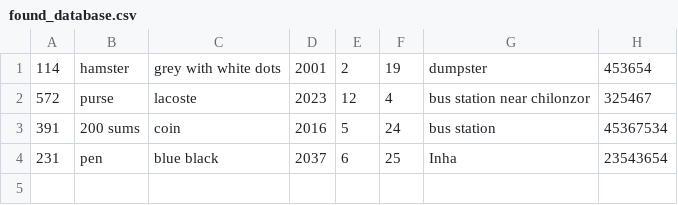
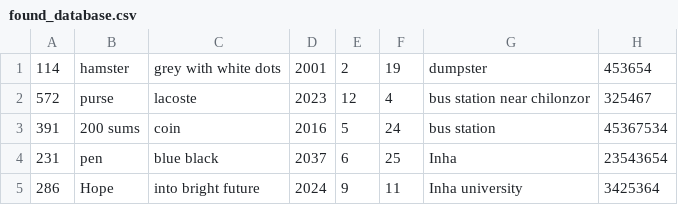
Before and after one commit to Alimov2008/OOP_project_Lost_Found, a CSV file: found_database.csv, drawn as a sheet; the diff names each change by its address in the sheet, - before the commit and + after, or states it on an @@ line.

```diff
--- a/found_database.csv
+++ b/found_database.csv
+row 5: 286 | Hope | into bright future | 2024 | 9 | 11 | Inha university | 3425364
```
Also changed, not shown: lost_database.csv, 3 other files.
